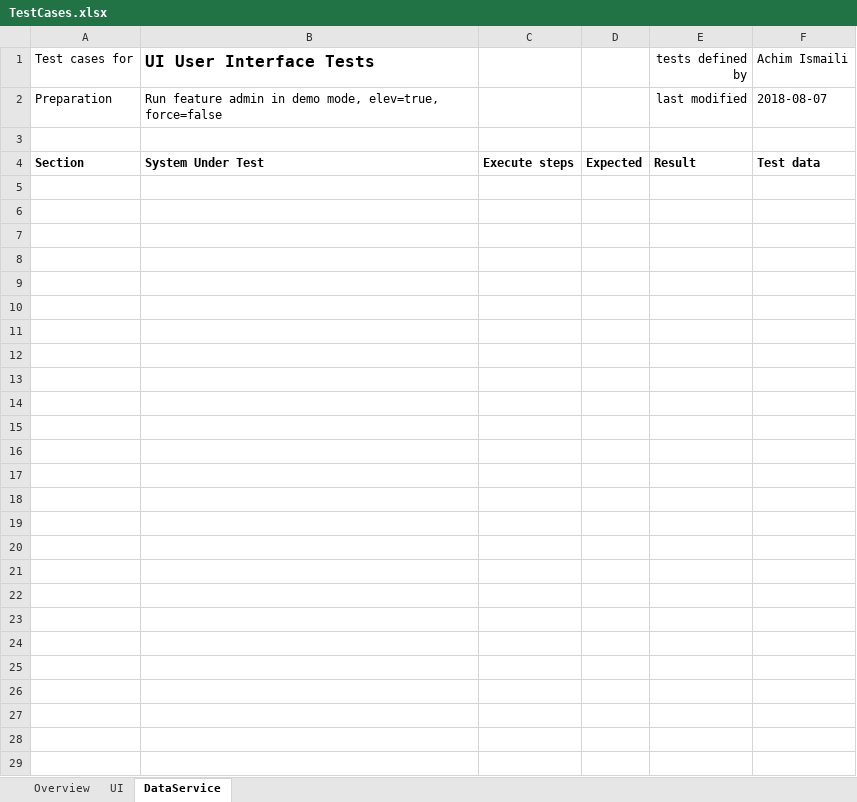
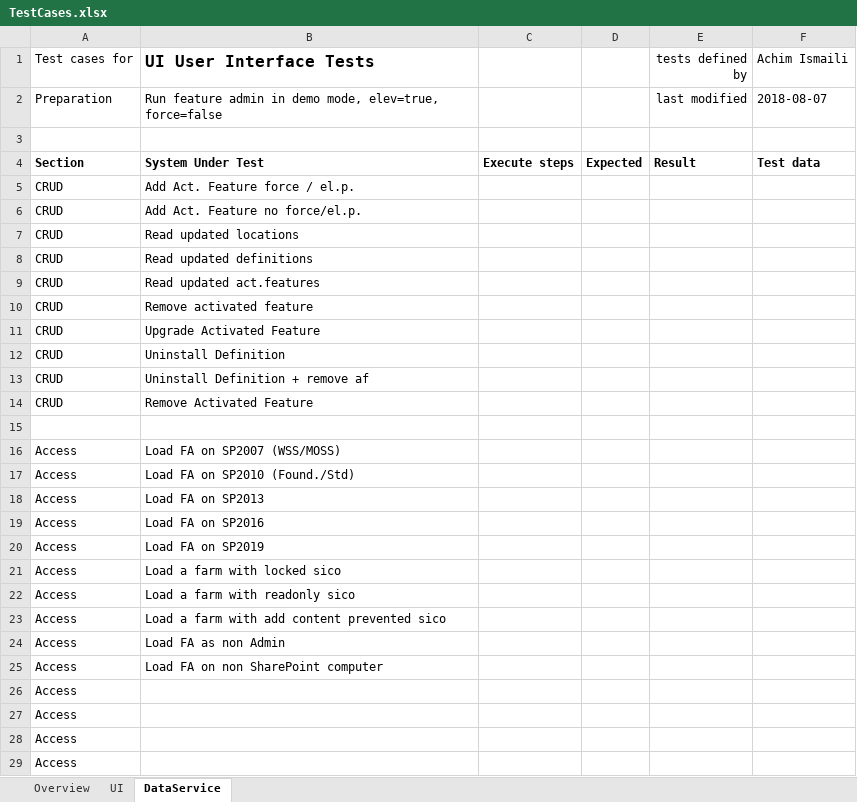
Before and after one commit to achimismaili/featureadmin, an Excel workbook: TestEnvironment/TestCases.xlsx, sheet DataService, drawn as a sheet; values as stored, in another font and other column widths than the file's, no borders; table styles not drawn; the diff names each change by its address in the sheet, - before the commit and + after, or states it on an @@ line.

```diff
--- a/TestEnvironment/TestCases.xlsx (sheet DataService)
+++ b/TestEnvironment/TestCases.xlsx (sheet DataService)
+row 5: CRUD | Add Act. Feature force / el.p.
+row 6: CRUD | Add Act. Feature no force/el.p.
+row 7: CRUD | Read updated locations
+row 8: CRUD | Read updated definitions
+row 9: CRUD | Read updated act.features
+row 10: CRUD | Remove activated feature
+row 11: CRUD | Upgrade Activated Feature
+row 12: CRUD | Uninstall Definition
+row 13: CRUD | Uninstall Definition + remove af
+row 14: CRUD | Remove Activated Feature
+row 15: (empty)
+row 16: Access | Load FA on SP2007 (WSS/MOSS)
+row 17: Access | Load FA on SP2010 (Found./Std)
+row 18: Access | Load FA on SP2013
+row 19: Access | Load FA on SP2016
+row 20: Access | Load FA on SP2019
+row 21: Access | Load a farm with locked sico
+row 22: Access | Load a farm with readonly sico
+row 23: Access | Load a farm with add content prevented sico
+row 24: Access | Load FA as non Admin
+row 25: Access | Load FA on non SharePoint computer
+row 26: Access
+row 27: Access
+row 28: Access
+row 29: Access
```
Also changed, not shown: sheet UI, 1 other file.
